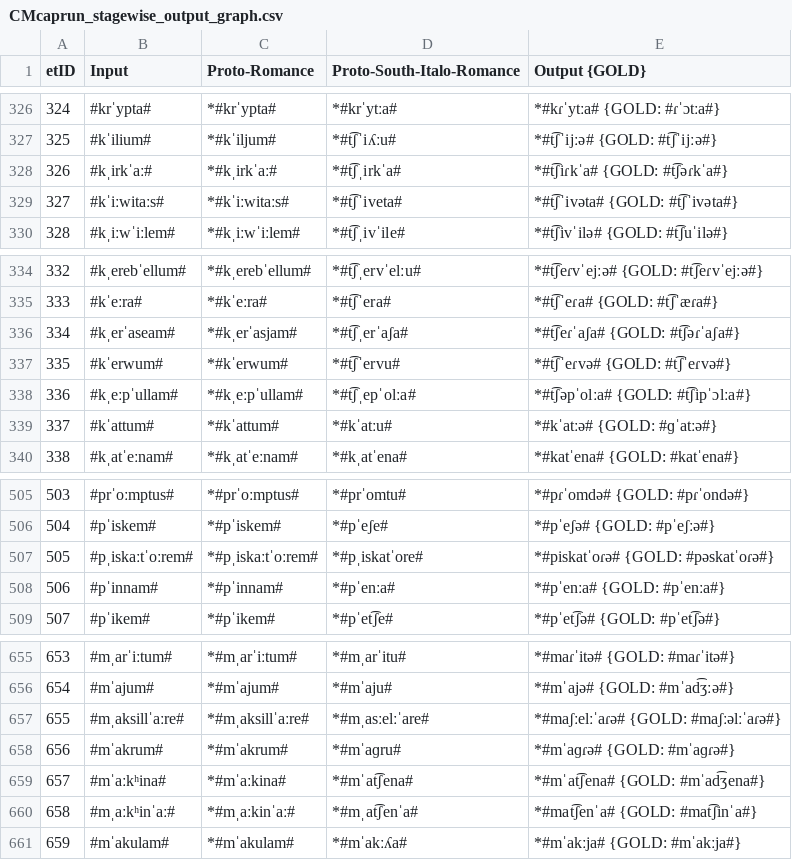
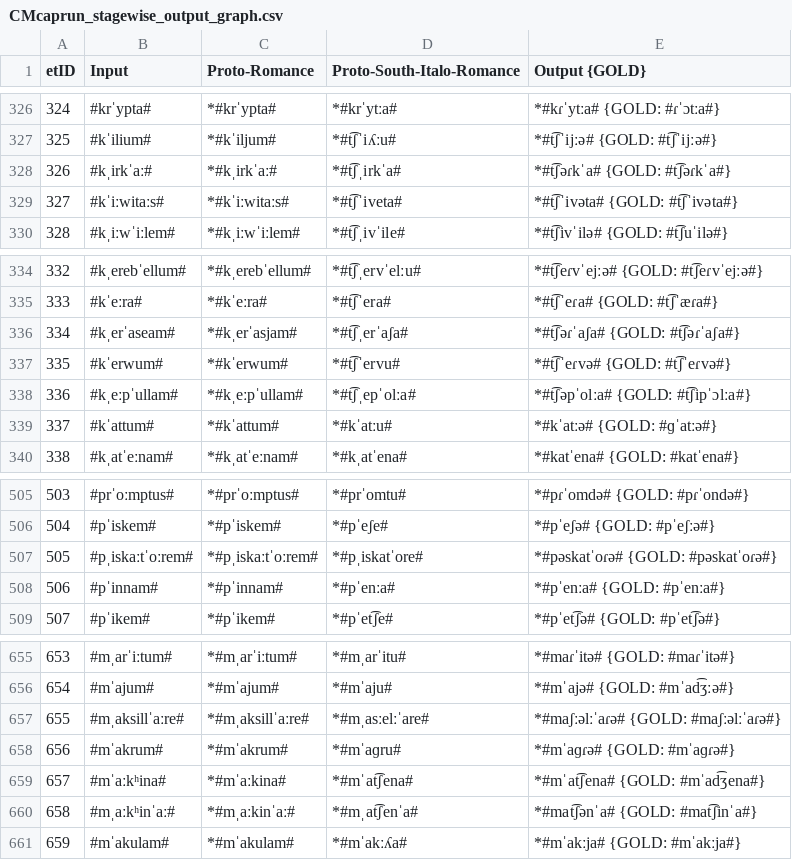
Before and after one commit to phonobank/Proto-phonobank, a CSV file: capestrano-experiment/CMcaprun/CMcaprun_stagewise_output_graph.csv, drawn as a sheet; only a part is shown, gaps mark what is left out.

```diff
--- a/capestrano-experiment/CMcaprun/CMcaprun_stagewise_output_graph.csv
+++ b/capestrano-experiment/CMcaprun/CMcaprun_stagewise_output_graph.csv
@@ -327,3 +327,3 @@ etID  | Input | Proto-Romance | Proto-South-Italo-Romance | Output {GOLD}
 325    | #kˈilium# | *#kˈiljum# | *#t͡ʃˈiʎːu# | *#t͡ʃˈijːə# {GOLD: #t͡ʃˈijːə#}
-326    | #kˌirkˈaː# | *#kˌirkˈaː# | *#t͡ʃˌirkˈa# | *#t͡ʃiɾkˈa# {GOLD: #t͡ʃəɾkˈa#}
+326    | #kˌirkˈaː# | *#kˌirkˈaː# | *#t͡ʃˌirkˈa# | *#t͡ʃəɾkˈa# {GOLD: #t͡ʃəɾkˈa#}
 327    | #kˈiːwitaːs# | *#kˈiːwitaːs# | *#t͡ʃˈiveta# | *#t͡ʃˈivəta# {GOLD: #t͡ʃˈivəta#}
@@ -335,3 +335,3 @@ etID  | Input | Proto-Romance | Proto-South-Italo-Romance | Output {GOLD}
 333    | #kˈeːra# | *#kˈeːra# | *#t͡ʃˈera# | *#t͡ʃˈeɾa# {GOLD: #t͡ʃˈæɾa#}
-334    | #kˌerˈaseam# | *#kˌerˈasjam# | *#t͡ʃˌerˈaʃa# | *#t͡ʃeɾˈaʃa# {GOLD: #t͡ʃəɾˈaʃa#}
+334    | #kˌerˈaseam# | *#kˌerˈasjam# | *#t͡ʃˌerˈaʃa# | *#t͡ʃəɾˈaʃa# {GOLD: #t͡ʃəɾˈaʃa#}
 335    | #kˈerwum# | *#kˈerwum# | *#t͡ʃˈervu# | *#t͡ʃˈeɾvə# {GOLD: #t͡ʃˈeɾvə#}
@@ -506,3 +506,3 @@ etID  | Input | Proto-Romance | Proto-South-Italo-Romance | Output {GOLD}
 504    | #pˈiskem# | *#pˈiskem# | *#pˈeʃe# | *#pˈeʃə# {GOLD: #pˈeʃːə#}
-505    | #pˌiskaːtˈoːrem# | *#pˌiskaːtˈoːrem# | *#pˌiskatˈore# | *#piskatˈoɾə# {GOLD: #pəskatˈoɾə#}
+505    | #pˌiskaːtˈoːrem# | *#pˌiskaːtˈoːrem# | *#pˌiskatˈore# | *#pəskatˈoɾə# {GOLD: #pəskatˈoɾə#}
 506    | #pˈinnam# | *#pˈinnam# | *#pˈenːa# | *#pˈenːa# {GOLD: #pˈenːa#}
@@ -656,6 +656,6 @@ etID  | Input | Proto-Romance | Proto-South-Italo-Romance | Output {GOLD}
 654    | #mˈajum# | *#mˈajum# | *#mˈaju# | *#mˈajə# {GOLD: #mˈad͡ʒːə#}
-655    | #mˌaksillˈaːre# | *#mˌaksillˈaːre# | *#mˌasːelːˈare# | *#maʃːelːˈaɾə# {GOLD: #maʃːəlːˈaɾə#}
+655    | #mˌaksillˈaːre# | *#mˌaksillˈaːre# | *#mˌasːelːˈare# | *#maʃːəlːˈaɾə# {GOLD: #maʃːəlːˈaɾə#}
 656    | #mˈakrum# | *#mˈakrum# | *#mˈaɡru# | *#mˈaɡɾə# {GOLD: #mˈaɡɾə#}
 657    | #mˈaːkʰina# | *#mˈaːkina# | *#mˈat͡ʃena# | *#mˈat͡ʃena# {GOLD: #mˈad͡ʒena#}
-658    | #mˌaːkʰinˈaː# | *#mˌaːkinˈaː# | *#mˌat͡ʃenˈa# | *#mat͡ʃenˈa# {GOLD: #mat͡ʃinˈa#}
+658    | #mˌaːkʰinˈaː# | *#mˌaːkinˈaː# | *#mˌat͡ʃenˈa# | *#mat͡ʃənˈa# {GOLD: #mat͡ʃinˈa#}
 659    | #mˈakulam# | *#mˈakulam# | *#mˈakːʎa# | *#mˈakːja# {GOLD: #mˈakːja#}
```
Also changed, not shown: capestrano-experiment/CMcaprun/CMcaprun_rulewise_output_graph.csv, capestrano-experiment/CMcaprun/resultEditDistances.csv, 9 other files.
